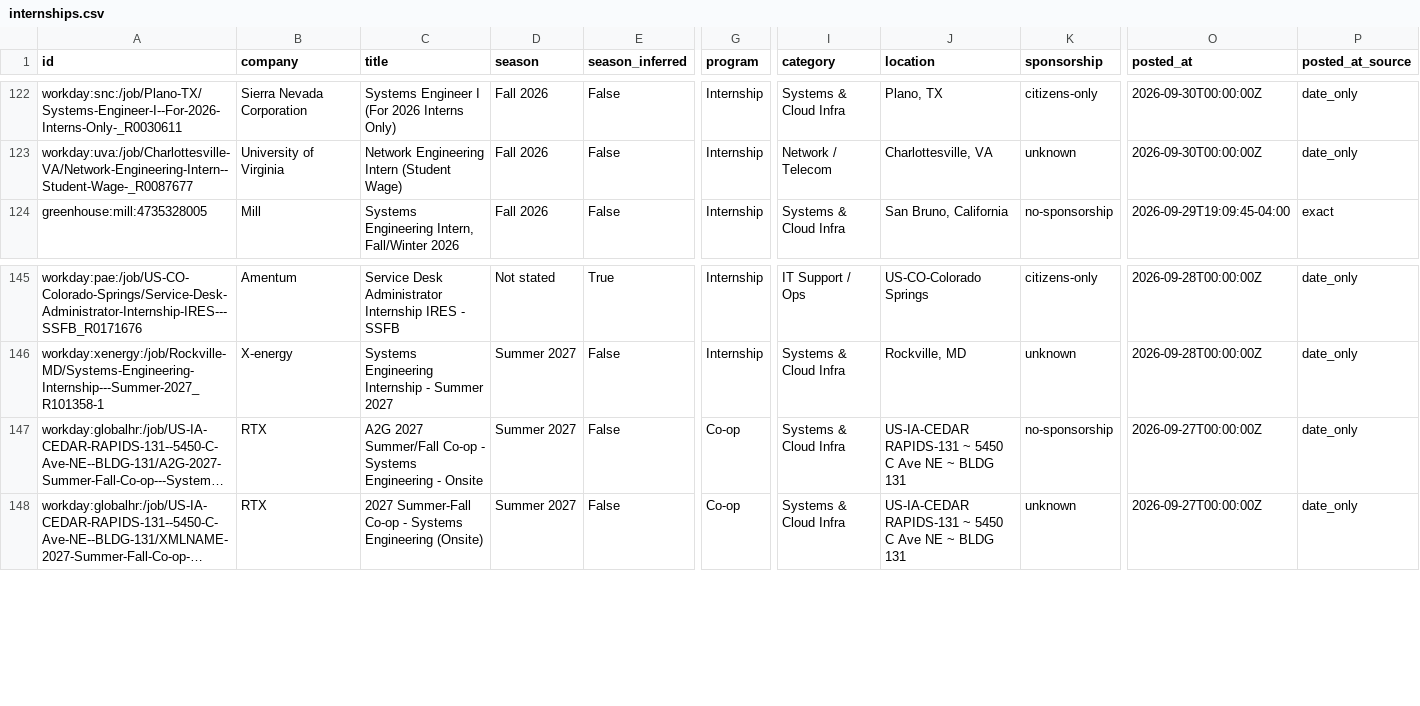
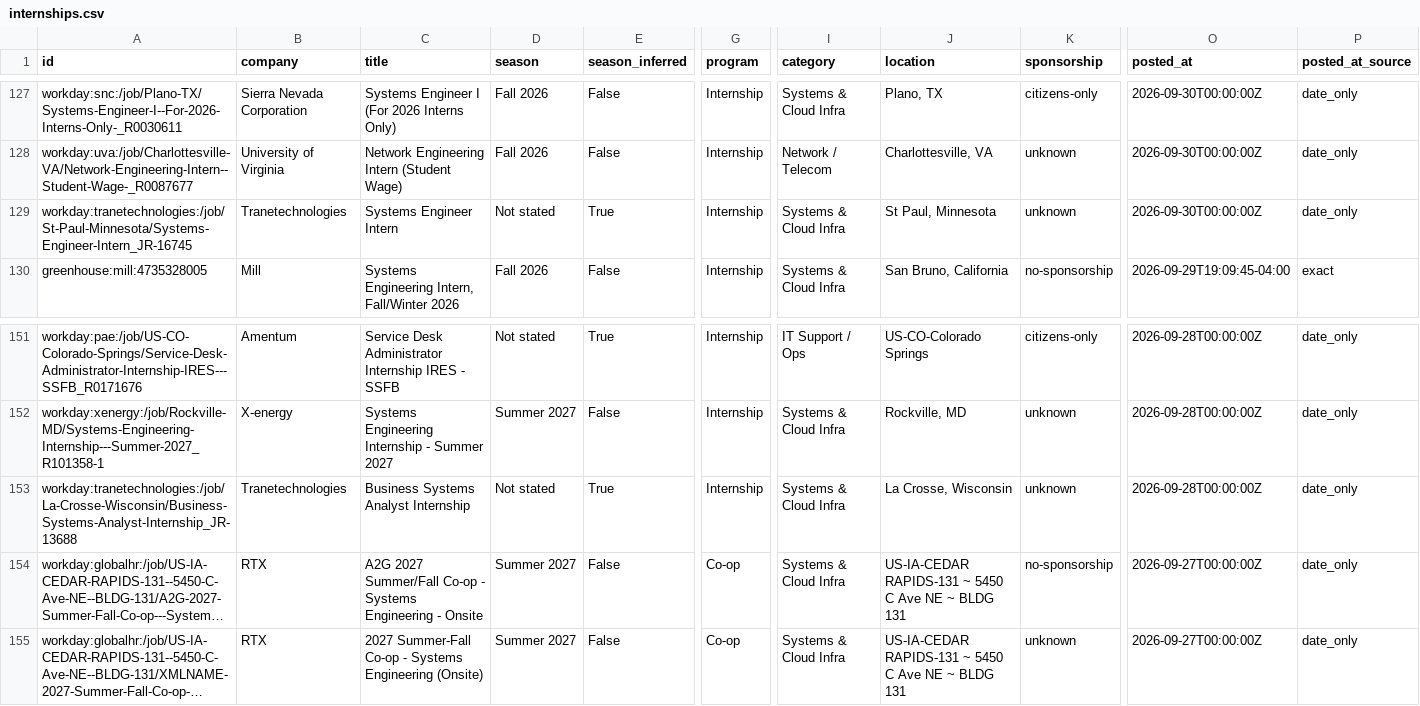
Before and after one commit to EN-Ignoto/IT-Searcher, a CSV file: data/internships.csv, drawn as a sheet; only a part is shown, gaps mark what is left out; long unchanged cells end in …; rows hold the shown columns only; the diff covers the shown part only; the diff names each change by its address in the sheet, - before the commit and + after, or states it on an @@ line.

```diff
--- a/data/internships.csv
+++ b/data/internships.csv
+row 129: workday:tranetechnologies:/job/St-Paul-Minnesota/Systems-Engineer-Intern_JR-16745 | Tranetechnologies | Systems Engineer Intern | Not stated | True | Internship | Systems & Cloud Infra | St Paul, Minnesota | unknown | 2026-09-30T00:00:00Z | date_only
+row 153: workday:tranetechnologies:/job/La-Crosse-Wisconsin/Business-Systems-Analyst-Internship_JR-13688 | Tranetechnologies | Business Systems Analyst Internship | Not stated | True | Internship | Systems & Cloud Infra | La Crosse, Wisconsin | unknown | 2026-09-28T00:00:00Z | date_only
```
Also changed, not shown: 7 added rows and 1 removed row elsewhere in this file, docs/internships.csv, 15 other files.
